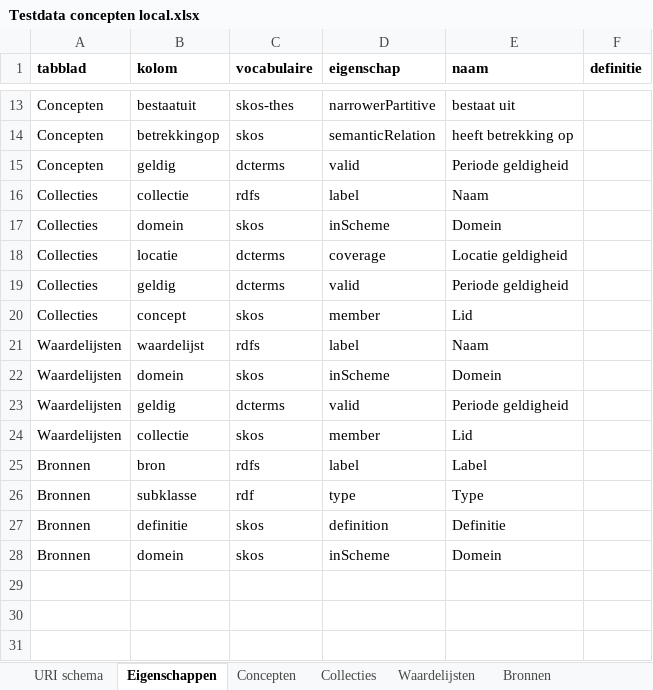
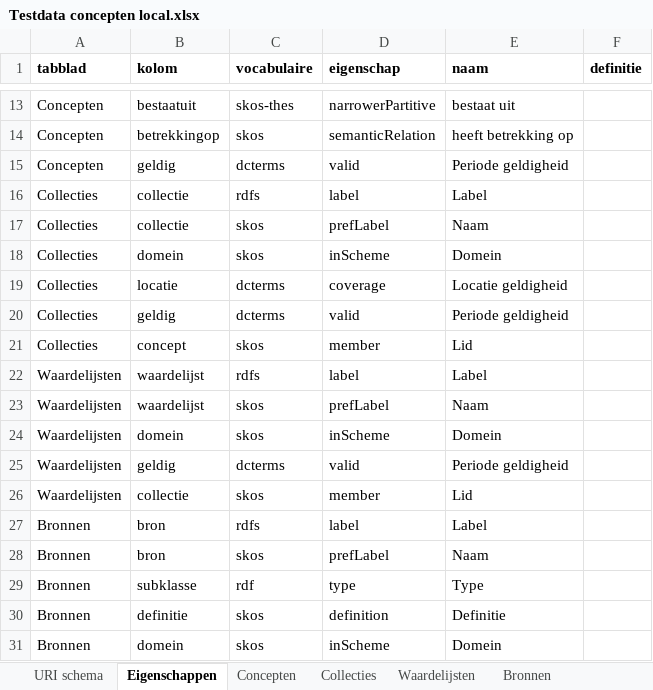
Before and after one commit to bp4mc2/bp4mc2, an Excel workbook: catalogusdata/Concepten/Testdata concepten local.xlsx, sheet Eigenschappen, drawn as a sheet; only a part is shown, gaps mark what is left out; values as stored, in another font and other column widths than the file's, no borders; addresses are those after the commit; the diff names each change by its address in the sheet, - before the commit and + after, or states it on an @@ line.

Commit message:
Fix voor Excelupload

```diff
--- a/catalogusdata/Concepten/Testdata concepten local.xlsx (sheet Eigenschappen)
+++ b/catalogusdata/Concepten/Testdata concepten local.xlsx (sheet Eigenschappen)
-E16 (naam): Naam
+E16 (naam): Label
+row 17: Collecties | collectie | skos | prefLabel | Naam
-E22 (naam): Naam
+E22 (naam): Label
+row 23: Waardelijsten | waardelijst | skos | prefLabel | Naam
+row 28: Bronnen | bron | skos | prefLabel | Naam
```
Also changed, not shown: catalogusdata/Concepten/Testdata concepten A.xlsx, catalogusdata/Concepten/Testdata concepten O.xlsx, 6 other files.
